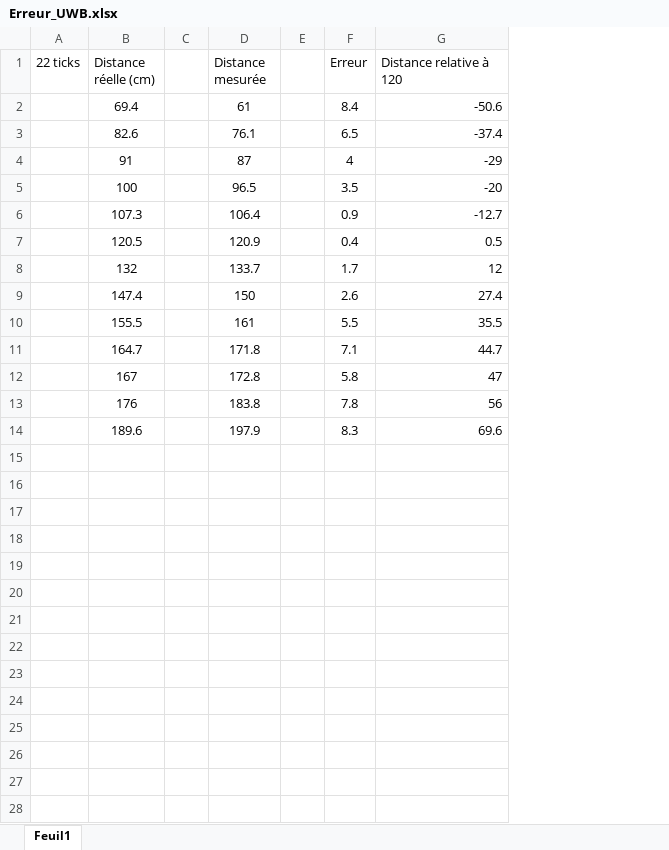
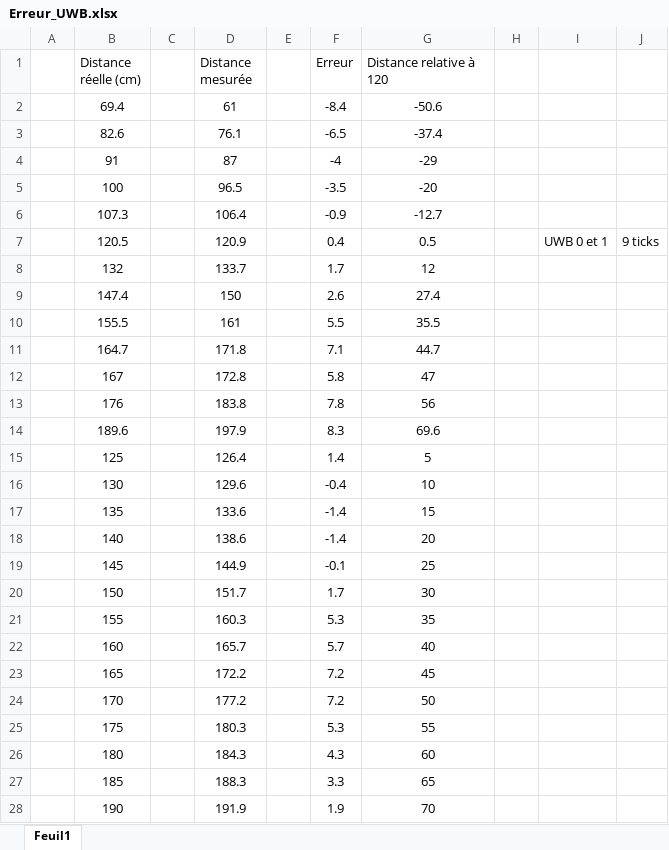
Before and after one commit to M1chigan/Projet-S-IoT-Essaim-de-Drone, an Excel workbook: Calibration_UWB/Erreur_UWB.xlsx, sheet Feuil1, drawn as a sheet; only a part is shown; values as stored, in another font and other column widths than the file's, no borders; charts and pictures not drawn; removed rows and columns are numbered as before the commit, all else as after; the diff covers the shown part only; the diff names each change by its address in the sheet, - before the commit and + after, or states it on an @@ line.

Commit message:
excel

```diff
--- a/Calibration_UWB/Erreur_UWB.xlsx (sheet Feuil1)
+++ b/Calibration_UWB/Erreur_UWB.xlsx (sheet Feuil1)
-column A (22 ticks), empty
+column A, empty
+column H, empty
+column I, row 7: UWB 0 et 1
+column J, row 7: 9 ticks
-F2 (Erreur): 8.4
+F2 (Erreur): -8.4
-G2:G14 alignment: right
+G2:G14 alignment: center
-F3 (Erreur): 6.5
+F3 (Erreur): -6.5
-F4 (Erreur): 4
+F4 (Erreur): -4
-F5 (Erreur): 3.5
+F5 (Erreur): -3.5
-F6 (Erreur): 0.9
+F6 (Erreur): -0.9
+row 15:  | 125 |  | 126.4 |  | 1.4 | 5
+row 16:  | 130 |  | 129.6 |  | -0.4 | 10
+row 17:  | 135 |  | 133.6 |  | -1.4 | 15
+row 18:  | 140 |  | 138.6 |  | -1.4 | 20
+row 19:  | 145 |  | 144.9 |  | -0.1 | 25
+row 20:  | 150 |  | 151.7 |  | 1.7 | 30
+row 21:  | 155 |  | 160.3 |  | 5.3 | 35
+row 22:  | 160 |  | 165.7 |  | 5.7 | 40
+row 23:  | 165 |  | 172.2 |  | 7.2 | 45
+row 24:  | 170 |  | 177.2 |  | 7.2 | 50
+row 25:  | 175 |  | 180.3 |  | 5.3 | 55
+row 26:  | 180 |  | 184.3 |  | 4.3 | 60
+row 27:  | 185 |  | 188.3 |  | 3.3 | 65
+row 28:  | 190 |  | 191.9 |  | 1.9 | 70
```
Also changed, not shown: 10 added rows elsewhere in this sheet, formulas that keep their value, charts or pictures, 1 other file.
